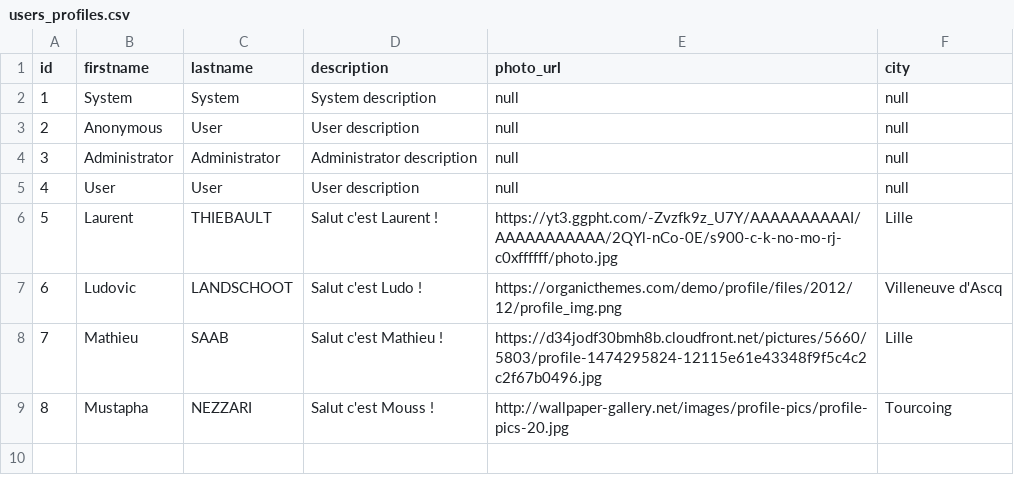
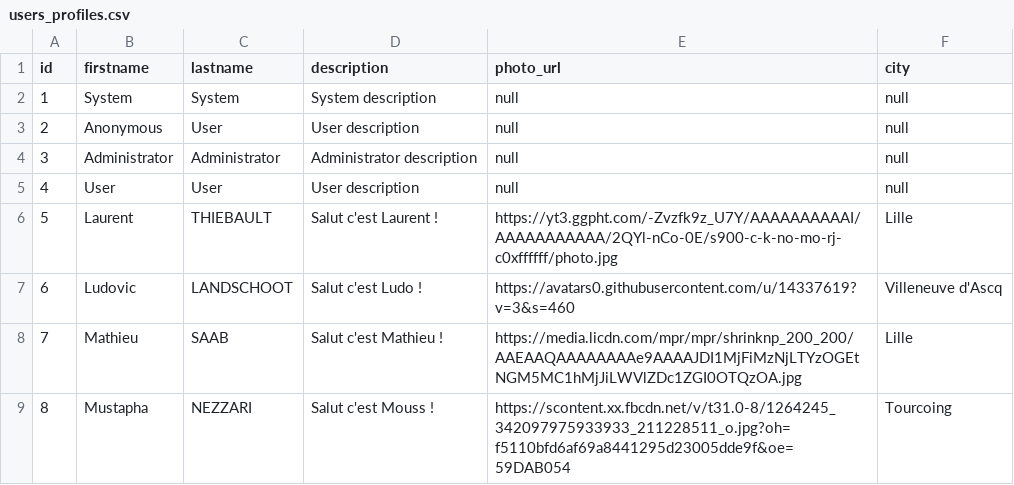
Before and after one commit to landschootl/tindev, a CSV file: tindev-api/src/main/resources/config/liquibase/users_profiles.csv, drawn as a sheet.

```diff
--- a/tindev-api/src/main/resources/config/liquibase/users_profiles.csv
+++ b/tindev-api/src/main/resources/config/liquibase/users_profiles.csv
@@ -6,4 +6,4 @@ id;firstname;lastname;description;photo_url;city
 5;Laurent;THIEBAULT;Salut c'est Laurent !;https://yt3.ggpht.com/-Zvzfk9z_U7Y/AAAAAAAAAAI/AAAAAAAAAAA/2QYl-nCo-0E/s900-c-k-no-mo-rj-c0xffffff/photo.jpg;Lille
-6;Ludovic;LANDSCHOOT;Salut c'est Ludo !;https://organicthemes.com/demo/profile/files/2012/12/profile_img.png;Villeneuve d'Ascq
-7;Mathieu;SAAB;Salut c'est Mathieu !;https://d34jodf30bmh8b.cloudfront.net/pictures/5660/5803/profile-1474295824-12115e61e43348f9f5c4c2c2f67b0496.jpg;Lille
-8;Mustapha;NEZZARI;Salut c'est Mouss !;http://wallpaper-gallery.net/images/profile-pics/profile-pics-20.jpg;Tourcoing
+6;Ludovic;LANDSCHOOT;Salut c'est Ludo !;https://avatars0.githubusercontent.com/u/14337619?v=3&s=460;Villeneuve d'Ascq
+7;Mathieu;SAAB;Salut c'est Mathieu !;https://media.licdn.com/mpr/mpr/shrinknp_200_200/AAEAAQAAAAAAAAe9AAAAJDI1MjFiMzNjLTYzOGEtNGM5MC1hMjJiLWVlZDc1ZGI0OTQzOA.jpg;Lille
+8;Mustapha;NEZZARI;Salut c'est Mouss !;https://scontent.xx.fbcdn.net/v/t31.0-8/1264245_342097975933933_211228511_o.jpg?oh=f5110bfd6af69a8441295d23005dde9f&oe=59DAB054;Tourcoing
```
Also changed, not shown: tindev-api/src/main/resources/config/liquibase/missions.csv, 14 other files.
